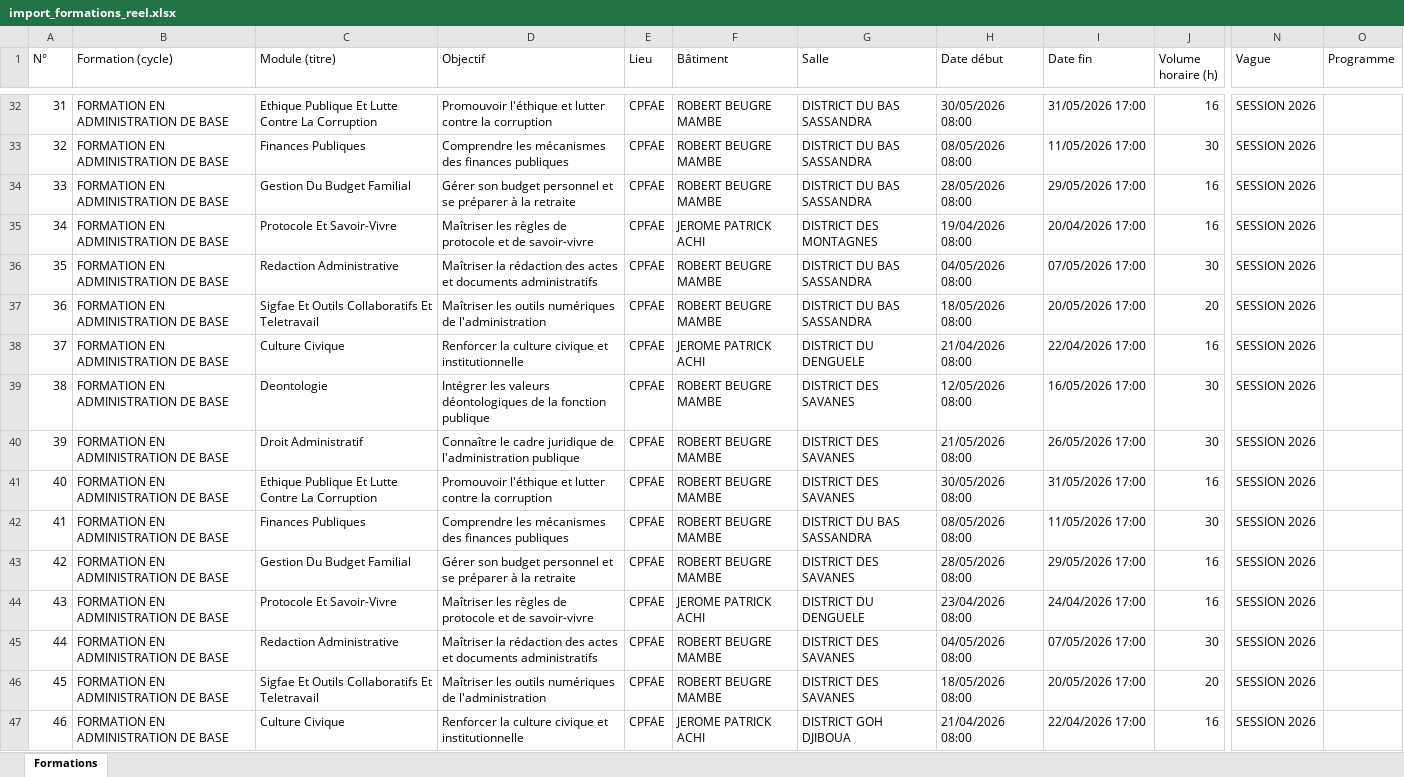
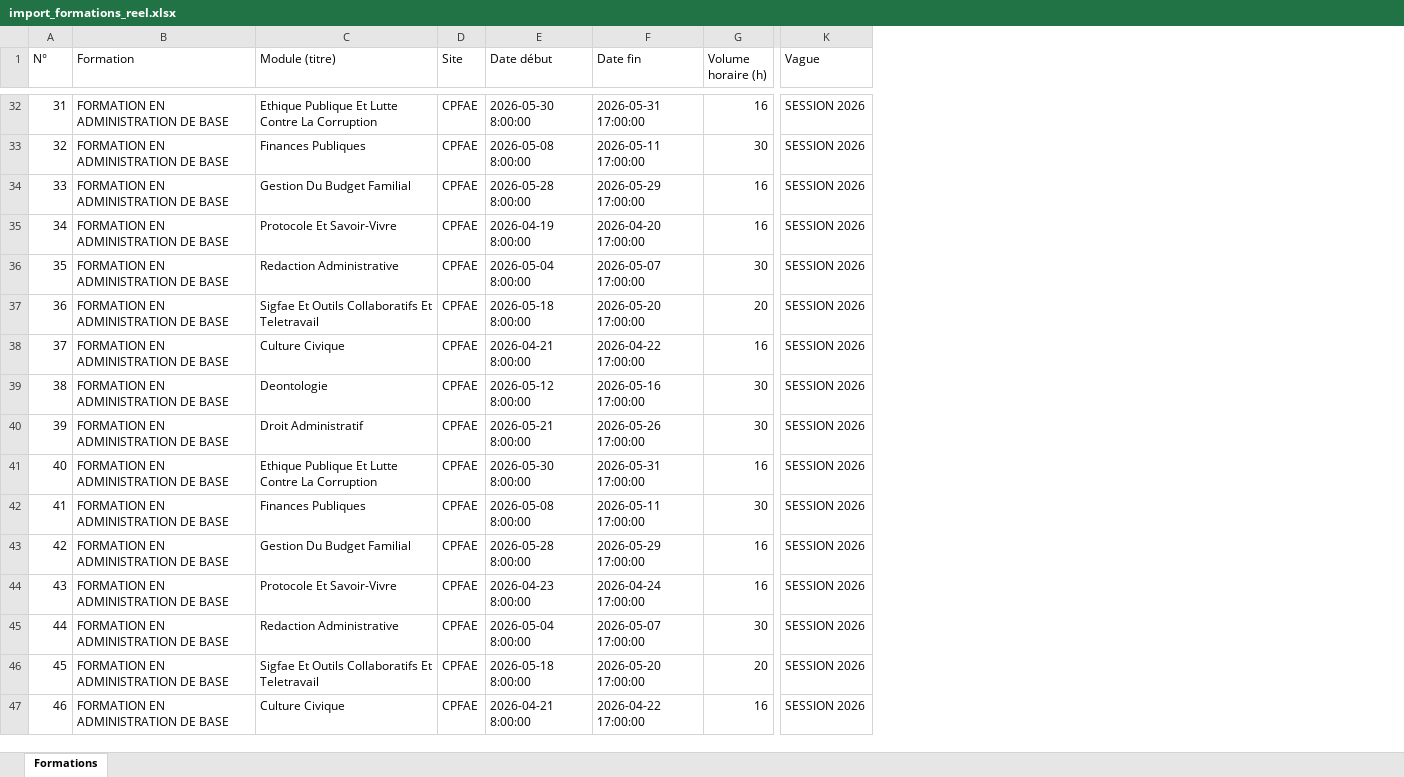
Before and after one commit to JCKOUASSI/backend-injs, an Excel workbook: backend/import_formations_reel.xlsx, sheet Formations, drawn as a sheet; only a part is shown, gaps mark what is left out; values as stored, in another font and other column widths than the file's, no cell formats; removed rows and columns are numbered as before the commit, all else as after; the diff covers the shown part only; the diff names each change by its address in the sheet, - before the commit and + after, or states it on an @@ line.

```diff
--- a/backend/import_formations_reel.xlsx (sheet Formations)
+++ b/backend/import_formations_reel.xlsx (sheet Formations)
-column D (Objectif), rows 32-47: Promouvoir l'éthique et lutter contre la corruption | Comprendre les mécanismes des finances publiques | Gérer son budget personnel et se préparer à la retraite | Maîtriser les règles de protocole et de savoir-vivre | Maîtriser la rédaction des actes et documents administratifs | Maîtriser les outils numériques de l'administration | Renforcer la culture civique et institutionnelle | Intégrer les valeurs déontologiques de la fonction publique | Connaître le cadre juridique de l'administration publique | Promouvoir l'éthique et lutter contre la corruption | Comprendre les mécanismes des finances publiques | Gérer son budget personnel et se préparer à la retraite | Maîtriser les règles de protocole et de savoir-vivre | Maîtriser la rédaction des actes et documents administratifs | Maîtriser les outils numériques de l'administration | Renforcer la culture civique et institutionnelle
-column F (Bâtiment), rows 32-47: ROBERT BEUGRE MAMBE | ROBERT BEUGRE MAMBE | ROBERT BEUGRE MAMBE | JEROME PATRICK ACHI | ROBERT BEUGRE MAMBE | ROBERT BEUGRE MAMBE | JEROME PATRICK ACHI | ROBERT BEUGRE MAMBE | ROBERT BEUGRE MAMBE | ROBERT BEUGRE MAMBE | ROBERT BEUGRE MAMBE | ROBERT BEUGRE MAMBE | JEROME PATRICK ACHI | ROBERT BEUGRE MAMBE | ROBERT BEUGRE MAMBE | JEROME PATRICK ACHI
-column G (Salle), rows 32-47: DISTRICT DU BAS SASSANDRA | DISTRICT DU BAS SASSANDRA | DISTRICT DU BAS SASSANDRA | DISTRICT DES MONTAGNES | DISTRICT DU BAS SASSANDRA | DISTRICT DU BAS SASSANDRA | DISTRICT DU DENGUELE | DISTRICT DES SAVANES | DISTRICT DES SAVANES | DISTRICT DES SAVANES | DISTRICT DU BAS SASSANDRA | DISTRICT DES SAVANES | DISTRICT DU DENGUELE | DISTRICT DES SAVANES | DISTRICT DES SAVANES | DISTRICT GOH DJIBOUA
-column O (Programme), empty
-B1: Formation (cycle)
+B1: Formation
-D1: Lieu
+D1: Site
-E32 (Date début): 30/05/2026 08:00
+E32 (Date début): 2026-05-30 8:00:00
-F32 (Date fin): 31/05/2026 17:00
+F32 (Date fin): 2026-05-31 17:00:00
-E33 (Date début): 08/05/2026 08:00
+E33 (Date début): 2026-05-08 8:00:00
-F33 (Date fin): 11/05/2026 17:00
+F33 (Date fin): 2026-05-11 17:00:00
-E34 (Date début): 28/05/2026 08:00
+E34 (Date début): 2026-05-28 8:00:00
-F34 (Date fin): 29/05/2026 17:00
+F34 (Date fin): 2026-05-29 17:00:00
-E35 (Date début): 19/04/2026 08:00
+E35 (Date début): 2026-04-19 8:00:00
-F35 (Date fin): 20/04/2026 17:00
+F35 (Date fin): 2026-04-20 17:00:00
-E36 (Date début): 04/05/2026 08:00
+E36 (Date début): 2026-05-04 8:00:00
-F36 (Date fin): 07/05/2026 17:00
+F36 (Date fin): 2026-05-07 17:00:00
-E37 (Date début): 18/05/2026 08:00
+E37 (Date début): 2026-05-18 8:00:00
-F37 (Date fin): 20/05/2026 17:00
+F37 (Date fin): 2026-05-20 17:00:00
-E38 (Date début): 21/04/2026 08:00
+E38 (Date début): 2026-04-21 8:00:00
-F38 (Date fin): 22/04/2026 17:00
+F38 (Date fin): 2026-04-22 17:00:00
-E39 (Date début): 12/05/2026 08:00
+E39 (Date début): 2026-05-12 8:00:00
-F39 (Date fin): 16/05/2026 17:00
+F39 (Date fin): 2026-05-16 17:00:00
-E40 (Date début): 21/05/2026 08:00
+E40 (Date début): 2026-05-21 8:00:00
-F40 (Date fin): 26/05/2026 17:00
+F40 (Date fin): 2026-05-26 17:00:00
-E41 (Date début): 30/05/2026 08:00
+E41 (Date début): 2026-05-30 8:00:00
-F41 (Date fin): 31/05/2026 17:00
+F41 (Date fin): 2026-05-31 17:00:00
-E42 (Date début): 08/05/2026 08:00
+E42 (Date début): 2026-05-08 8:00:00
-F42 (Date fin): 11/05/2026 17:00
+F42 (Date fin): 2026-05-11 17:00:00
-E43 (Date début): 28/05/2026 08:00
+E43 (Date début): 2026-05-28 8:00:00
-F43 (Date fin): 29/05/2026 17:00
+F43 (Date fin): 2026-05-29 17:00:00
-E44 (Date début): 23/04/2026 08:00
+E44 (Date début): 2026-04-23 8:00:00
-F44 (Date fin): 24/04/2026 17:00
+F44 (Date fin): 2026-04-24 17:00:00
-E45 (Date début): 04/05/2026 08:00
+E45 (Date début): 2026-05-04 8:00:00
-F45 (Date fin): 07/05/2026 17:00
+F45 (Date fin): 2026-05-07 17:00:00
-E46 (Date début): 18/05/2026 08:00
+E46 (Date début): 2026-05-18 8:00:00
-F46 (Date fin): 20/05/2026 17:00
+F46 (Date fin): 2026-05-20 17:00:00
-E47 (Date début): 21/04/2026 08:00
+E47 (Date début): 2026-04-21 8:00:00
-F47 (Date fin): 22/04/2026 17:00
+F47 (Date fin): 2026-04-22 17:00:00
```
Also changed, not shown: 334 edited cells elsewhere in this sheet, cell formats, backend/test_import_formations_seances.xlsx, 12 other files.
